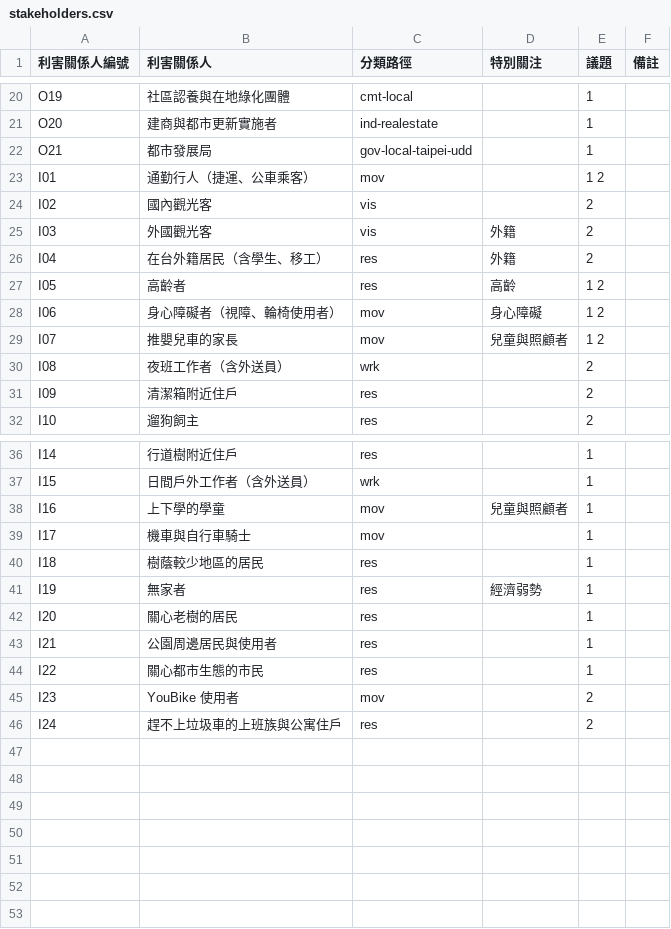
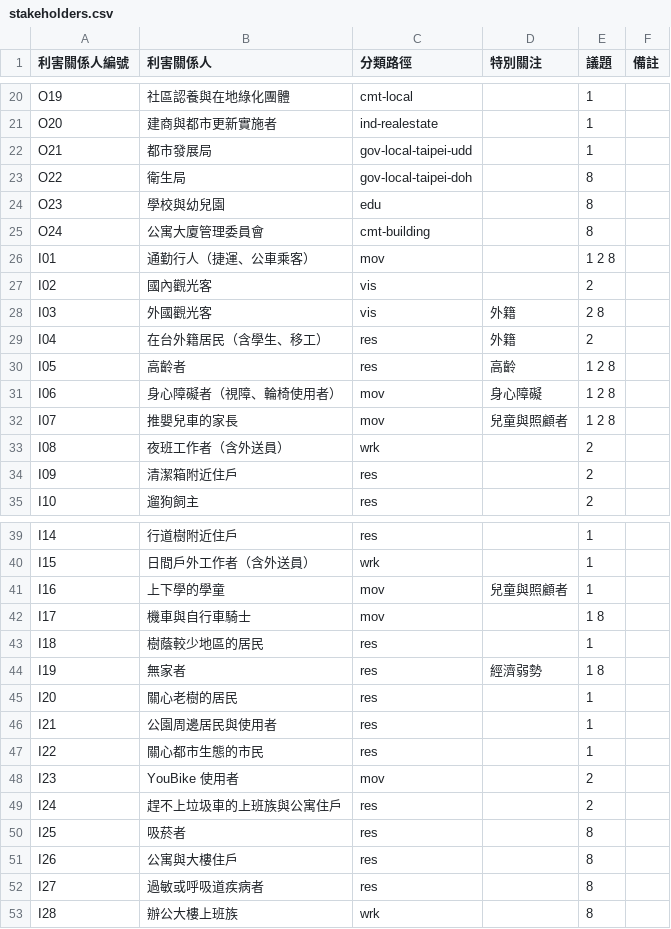
Before and after one commit to ETBlue/pumadebugthon, a CSV file: analysis/stakeholders.csv, drawn as a sheet; only a part is shown, gaps mark what is left out; the diff covers the shown part only.

```diff
--- a/analysis/stakeholders.csv
+++ b/analysis/stakeholders.csv
@@ -22,9 +22,12 @@ O20,建商與都市更新實施者,ind-realestate,,1,
 O21,都市發展局,gov-local-taipei-udd,,1,
-I01,通勤行人（捷運、公車乘客）,mov,,1 2,
+O22,衛生局,gov-local-taipei-doh,,8,
+O23,學校與幼兒園,edu,,8,
+O24,公寓大廈管理委員會,cmt-building,,8,
+I01,通勤行人（捷運、公車乘客）,mov,,1 2 8,
 I02,國內觀光客,vis,,2,
-I03,外國觀光客,vis,外籍,2,
+I03,外國觀光客,vis,外籍,2 8,
 I04,在台外籍居民（含學生、移工）,res,外籍,2,
-I05,高齡者,res,高齡,1 2,
-I06,身心障礙者（視障、輪椅使用者）,mov,身心障礙,1 2,
-I07,推嬰兒車的家長,mov,兒童與照顧者,1 2,
+I05,高齡者,res,高齡,1 2 8,
+I06,身心障礙者（視障、輪椅使用者）,mov,身心障礙,1 2 8,
+I07,推嬰兒車的家長,mov,兒童與照顧者,1 2 8,
 I08,夜班工作者（含外送員）,wrk,,2,
@@ -38,5 +41,5 @@ I15,日間戶外工作者（含外送員）,wrk,,1,
 I16,上下學的學童,mov,兒童與照顧者,1,
-I17,機車與自行車騎士,mov,,1,
+I17,機車與自行車騎士,mov,,1 8,
 I18,樹蔭較少地區的居民,res,,1,
-I19,無家者,res,經濟弱勢,1,
+I19,無家者,res,經濟弱勢,1 8,
 I20,關心老樹的居民,res,,1,
@@ -46 +49,5 @@ I23,YouBike 使用者,mov,,2,
 I24,趕不上垃圾車的上班族與公寓住戶,res,,2,
+I25,吸菸者,res,,8,
+I26,公寓與大樓住戶,res,,8,
+I27,過敏或呼吸道疾病者,res,,8,
+I28,辦公大樓上班族,wrk,,8,
```
Also changed, not shown: 7 edited cells elsewhere in this file, analysis/path-labels.csv, 6 other files.
